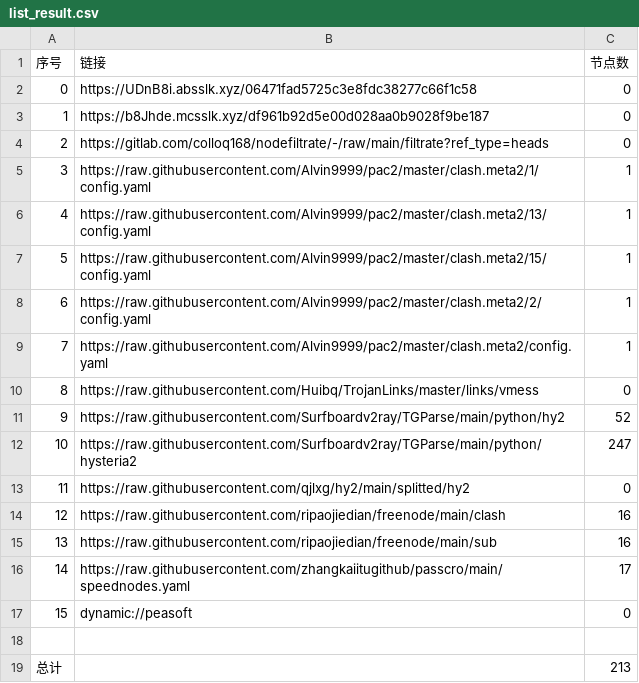
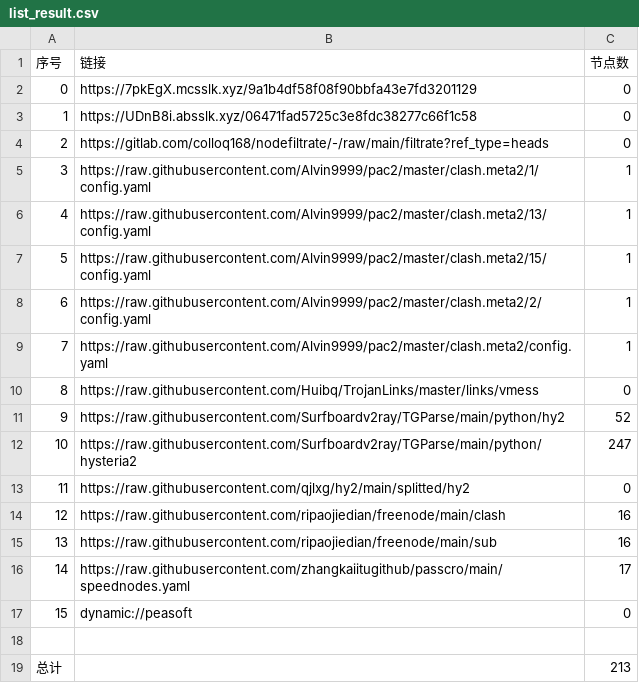
Before and after one commit to rf916711-del/AutoMergePublicNodes, a CSV file: list_result.csv, drawn as a sheet.

```diff
--- a/list_result.csv
+++ b/list_result.csv
@@ -1,4 +1,4 @@
 序号,链接,节点数
-0,https://UDnB8i.absslk.xyz/06471fad5725c3e8fdc38277c66f1c58,0
-1,https://b8Jhde.mcsslk.xyz/df961b92d5e00d028aa0b9028f9be187,0
+0,https://7pkEgX.mcsslk.xyz/9a1b4df58f08f90bbfa43e7fd3201129,0
+1,https://UDnB8i.absslk.xyz/06471fad5725c3e8fdc38277c66f1c58,0
 2,https://gitlab.com/colloq168/nodefiltrate/-/raw/main/filtrate?ref_type=heads,0
```
Also changed, not shown: 5 other files.
